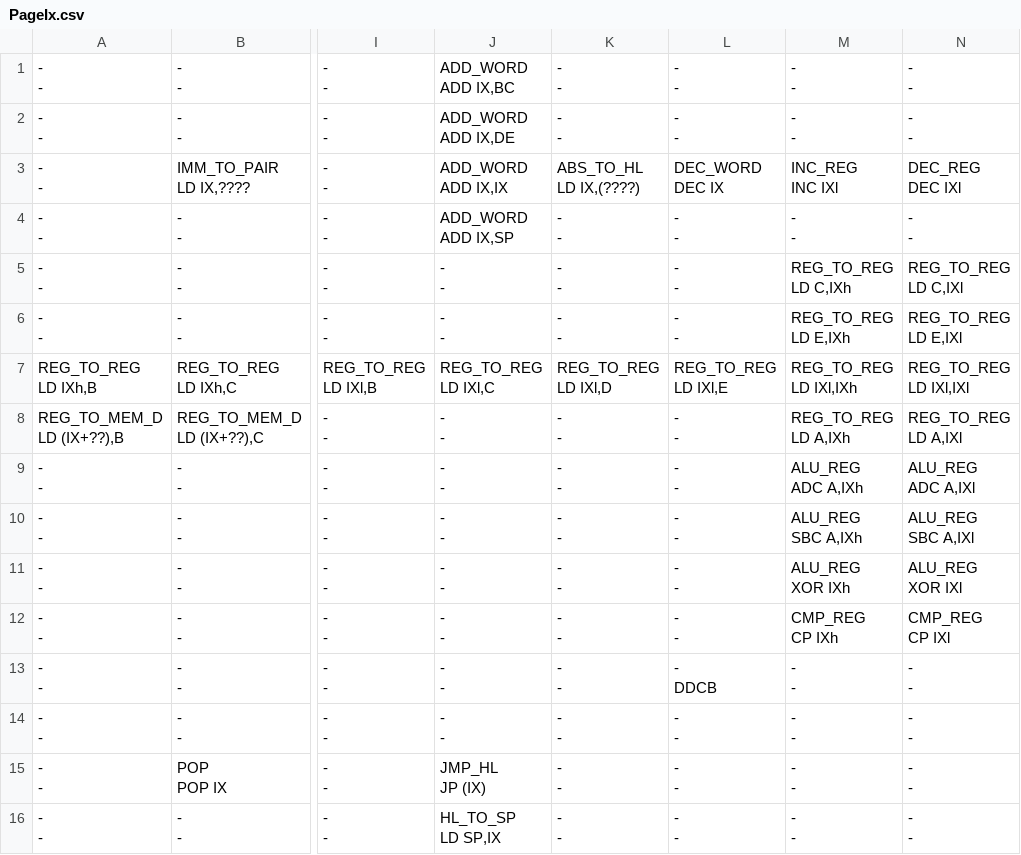
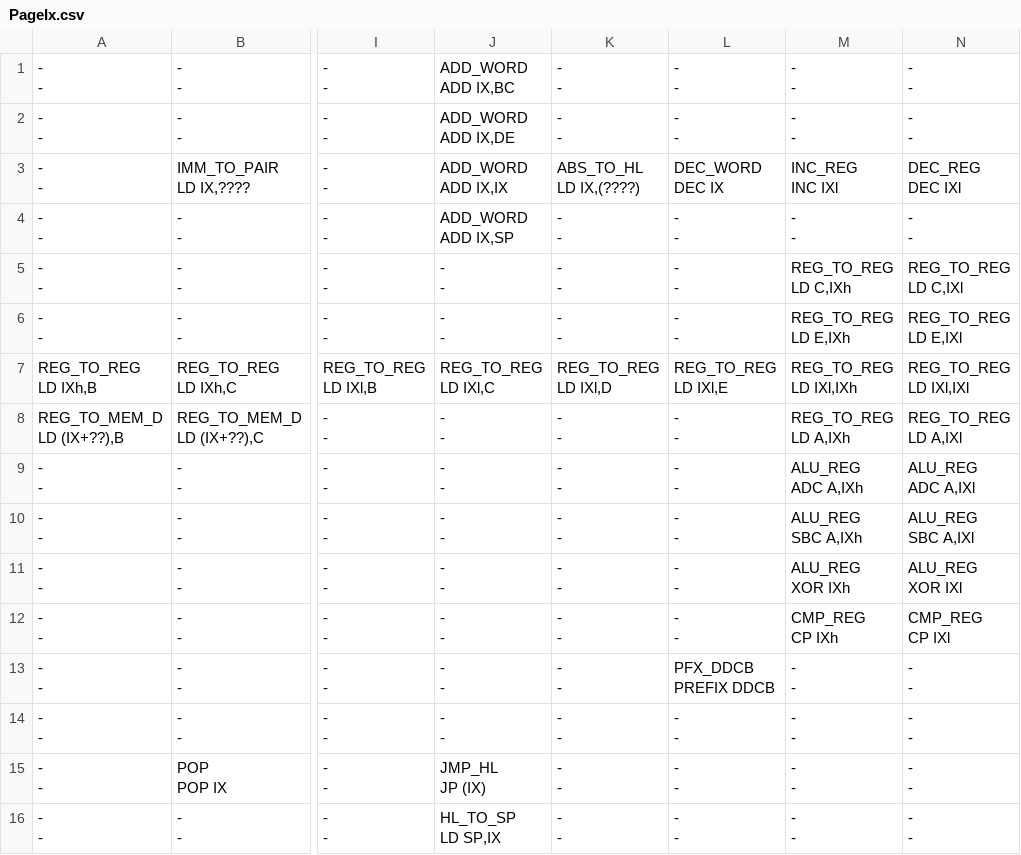
Before and after one commit to saidturgut/Magrat, a CSV file: ZilogZ80/Decoding/Opcodes/PageIx.csv, drawn as a sheet; only a part is shown, gaps mark what is left out; ↵ is a line break in a cell; the diff names each change by its address in the sheet, - before the commit and + after, or states it on an @@ line.

```diff
--- a/ZilogZ80/Decoding/Opcodes/PageIx.csv
+++ b/ZilogZ80/Decoding/Opcodes/PageIx.csv
-L13: - ↵ DDCB
+L13: PFX_DDCB ↵ PREFIX DDCB
```
Also changed, not shown: ZilogZ80/Decoding/Opcodes/PageIy.csv, ZilogZ80/Decoding/Opcodes/PageMain.csv, 19 other files.
